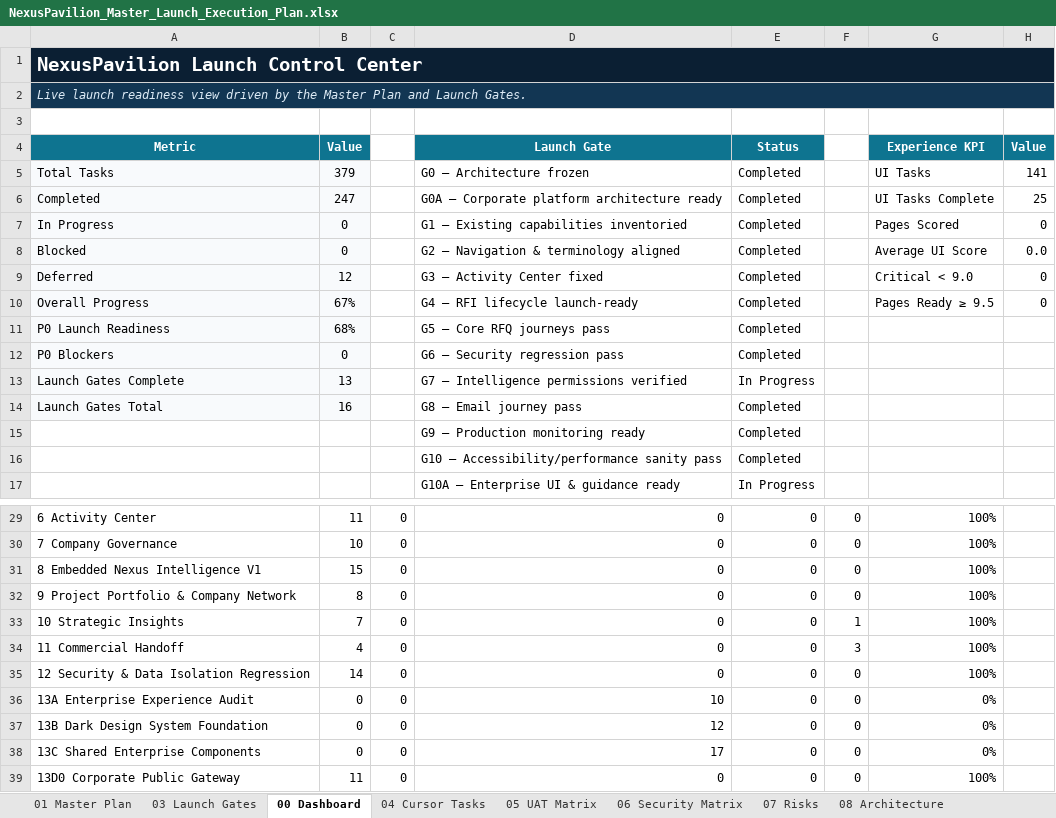
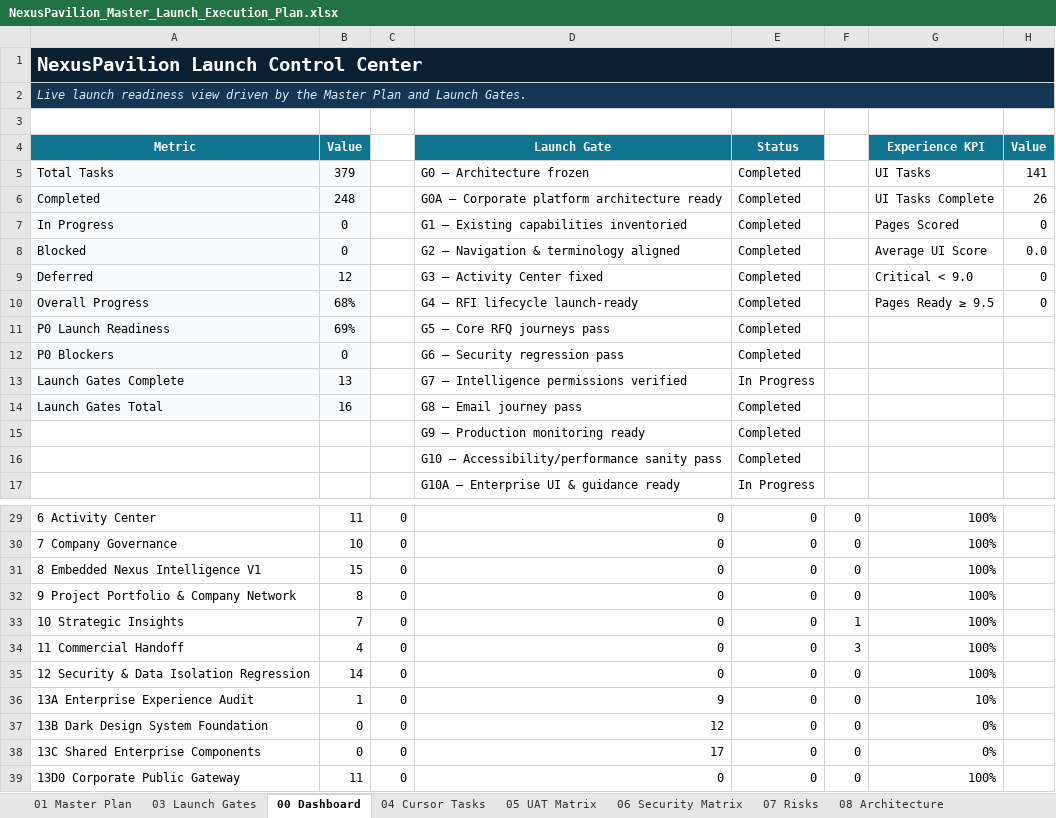
Before and after one commit to amirtaheri1978-cyber/nexuspavilion-core, an Excel workbook: docs/governance/NexusPavilion_Master_Launch_Execution_Plan.xlsx, sheet 00 Dashboard, drawn as a sheet; only a part is shown, gaps mark what is left out; values as stored, in another font and other column widths than the file's, no borders; charts and pictures and conditional formats not drawn; the diff names each change by its address in the sheet, - before the commit and + after, or states it on an @@ line.

```diff
--- a/docs/governance/NexusPavilion_Master_Launch_Execution_Plan.xlsx (sheet 00 Dashboard)
+++ b/docs/governance/NexusPavilion_Master_Launch_Execution_Plan.xlsx (sheet 00 Dashboard)
-B6 (Value): 247
+B6 (Value): 248
-H6 (Value): 25
+H6 (Value): 26
-B10 (Value): 67%
+B10 (Value): 68%
-B11 (Value): 68%
+B11 (Value): 69%
-B36 (Value): 0
+B36 (Value): 1
-D36 (Launch Gate): 10
+D36 (Launch Gate): 9
-G36 (Experience KPI): 0%
+G36 (Experience KPI): 10%
```
Also changed, not shown: sheet 10 Change Log, sheet 01 Master Plan, charts or pictures.
